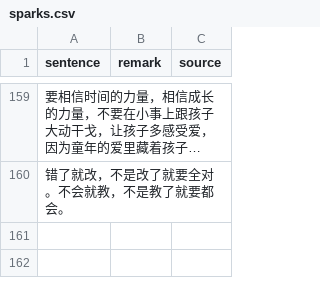
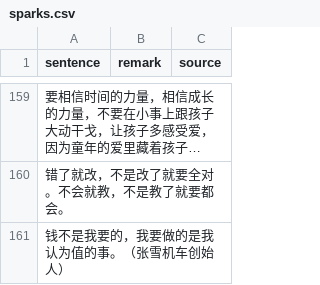
Before and after one commit to HenryLoveMiller/ja, a CSV file: sparks.csv, drawn as a sheet; only a part is shown, gaps mark what is left out; long unchanged cells end in …; the diff names each change by its address in the sheet, - before the commit and + after, or states it on an @@ line.

Commit message:
Add spark: 做认为值的事

```diff
--- a/sparks.csv
+++ b/sparks.csv
+row 161: 钱不是我要的，我要做的是我认为值的事。（张雪机车创始人）
```
